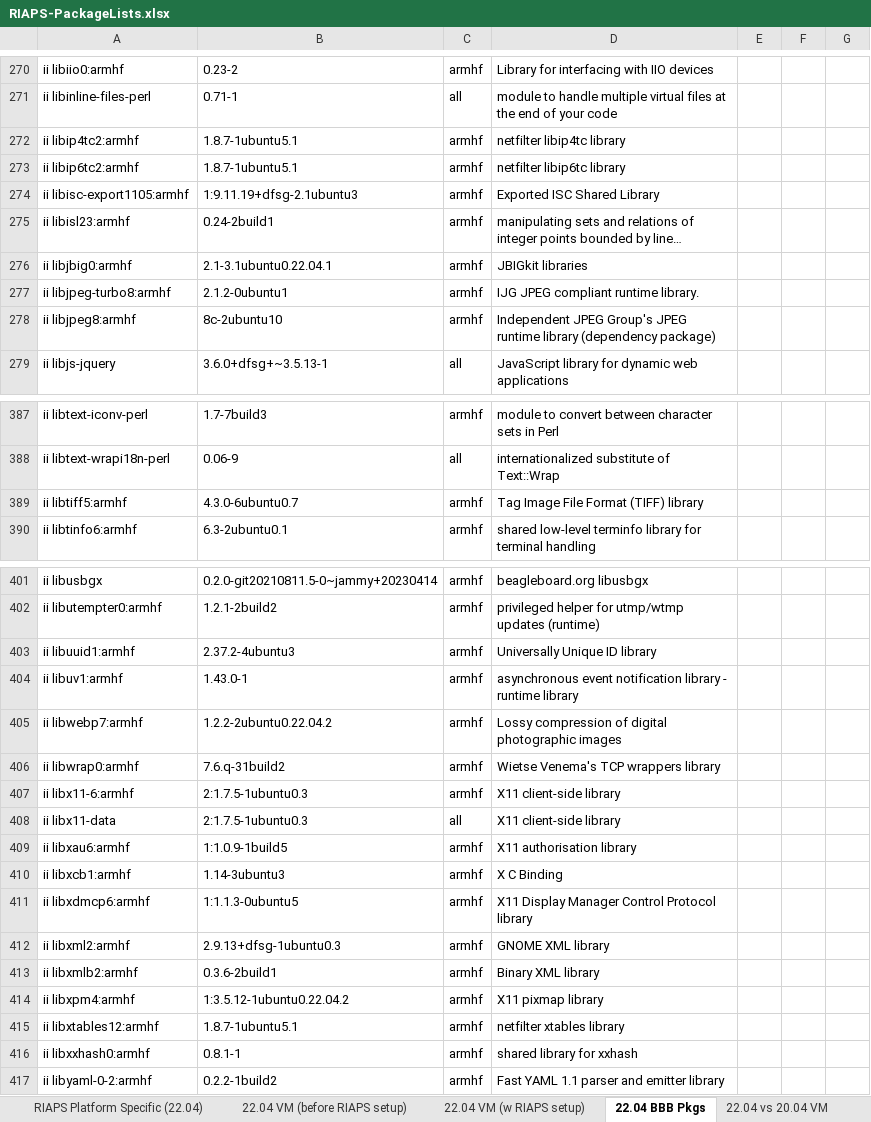
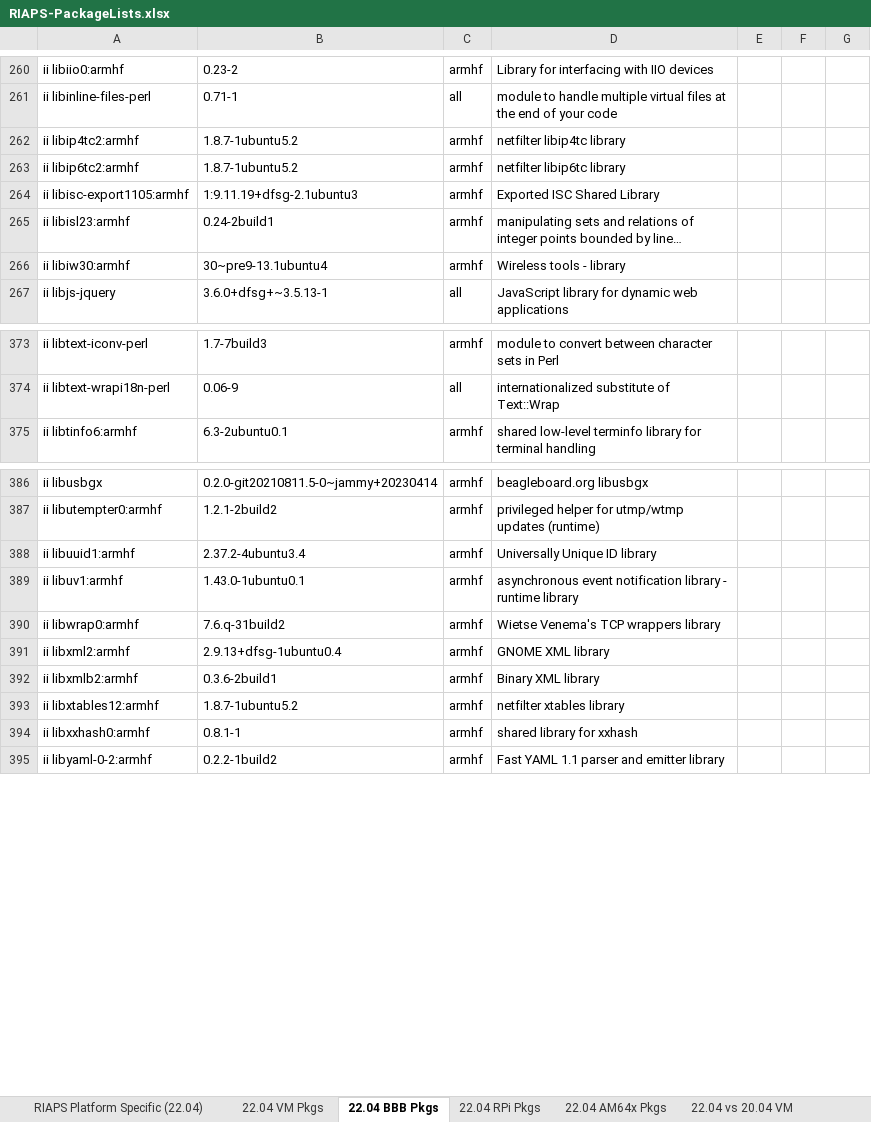
Before and after one commit to RIAPS/riaps-integration, an Excel workbook: RIAPS-PackageLists.xlsx, sheet 22.04 BBB Pkgs, drawn as a sheet; only a part is shown, gaps mark what is left out; long unchanged cells end in …; values as stored, in another font and other column widths than the file's, no borders; removed rows and columns are numbered as before the commit, all else as after; the diff covers the shown part only; the diff names each change by its address in the sheet, - before the commit and + after, or states it on an @@ line.

Commit message:
Prepare for Ubuntu 22.04 / Debian 12 release

```diff
--- a/RIAPS-PackageLists.xlsx (sheet 22.04 BBB Pkgs)
+++ b/RIAPS-PackageLists.xlsx (sheet 22.04 BBB Pkgs)
-sheet tab: 22.04 VM (before RIAPS setup)
+sheet tab: 22.04 VM Pkgs
-sheet tab: 22.04 VM (w RIAPS setup)
+sheet tab: 22.04 RPi Pkgs
+sheet tab: 22.04 AM64x Pkgs
-B262:B263: 1.8.7-1ubuntu5.1
+B262:B263: 1.8.7-1ubuntu5.2
-row 276: ii libjbig0:armhf | 2.1-3.1ubuntu0.22.04.1 | armhf | JBIGkit libraries
-row 277: ii libjpeg-turbo8:armhf | 2.1.2-0ubuntu1 | armhf | IJG JPEG compliant runtime library.
-row 278: ii libjpeg8:armhf | 8c-2ubuntu10 | armhf | Independent JPEG Group's JPEG runtime library (dependency package)
+row 266: ii libiw30:armhf | 30~pre9-13.1ubuntu4 | armhf | Wireless tools - library
-row 389: ii libtiff5:armhf | 4.3.0-6ubuntu0.7 | armhf | Tag Image File Format (TIFF) library
-B388: 2.37.2-4ubuntu3
+B388: 2.37.2-4ubuntu3.4
-B389: 1.43.0-1
+B389: 1.43.0-1ubuntu0.1
-row 405: ii libwebp7:armhf | 1.2.2-2ubuntu0.22.04.2 | armhf | Lossy compression of digital photographic images
-row 407: ii libx11-6:armhf | 2:1.7.5-1ubuntu0.3 | armhf | X11 client-side library
-row 408: ii libx11-data | 2:1.7.5-1ubuntu0.3 | all | X11 client-side library
-row 409: ii libxau6:armhf | 1:1.0.9-1build5 | armhf | X11 authorisation library
-row 410: ii libxcb1:armhf | 1.14-3ubuntu3 | armhf | X C Binding
-row 411: ii libxdmcp6:armhf | 1:1.1.3-0ubuntu5 | armhf | X11 Display Manager Control Protocol library
-B391: 2.9.13+dfsg-1ubuntu0.3
+B391: 2.9.13+dfsg-1ubuntu0.4
-row 414: ii libxpm4:armhf | 1:3.5.12-1ubuntu0.22.04.2 | armhf | X11 pixmap library
-B393: 1.8.7-1ubuntu5.1
+B393: 1.8.7-1ubuntu5.2
```
Also changed, not shown: 18 added rows, 26 removed rows, 272 edited cells and cell formats elsewhere in this sheet, sheet 22.04 VM Pkgs, sheet RIAPS Platform Specific (22.04), 30 other files.
